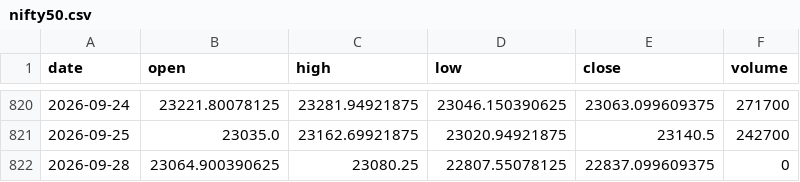
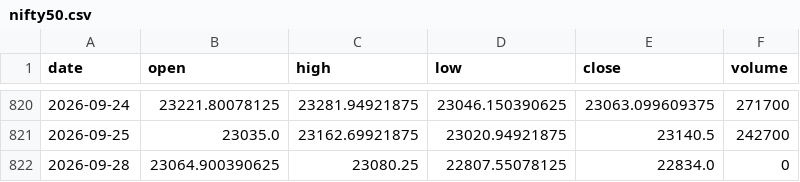
Before and after one commit to Revach123/INDICES, a CSV file: data/prices/nifty50.csv, drawn as a sheet; only a part is shown, gaps mark what is left out.

```diff
--- a/data/prices/nifty50.csv
+++ b/data/prices/nifty50.csv
@@ -821,2 +821,2 @@ date,open,high,low,close,volume
 2026-09-25,23035.0,23162.69921875,23020.94921875,23140.5,242700
-2026-09-28,23064.900390625,23080.25,22807.55078125,22837.099609375,0
+2026-09-28,23064.900390625,23080.25,22807.55078125,22834.0,0
```
Also changed, not shown: data/prices/asx200.csv, data/prices/gold.csv, 14 other files.
